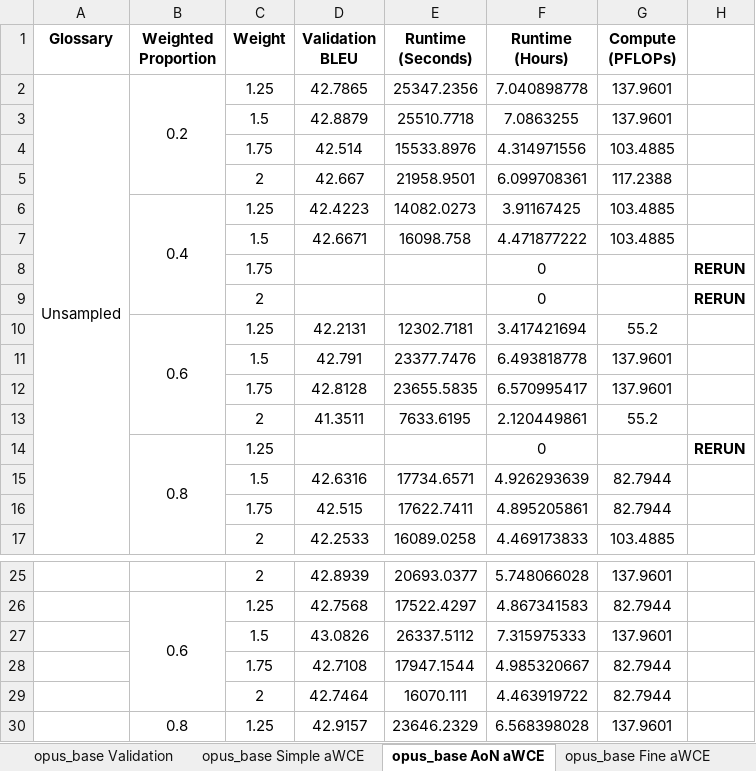
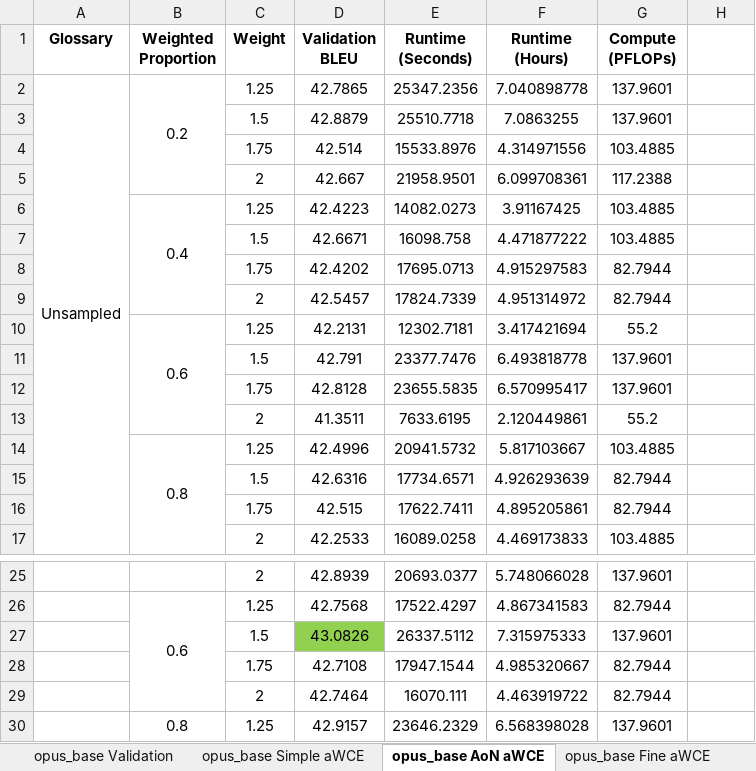
Before and after one commit to ethansimrm/medical-mt, an Excel workbook: model_evaluations/Opus-Base Hyperparameter Search Results.xlsx, sheet opus_base AoN aWCE, drawn as a sheet; only a part is shown, gaps mark what is left out; values as stored, in another font and other column widths than the file's, no borders; removed rows and columns are numbered as before the commit, all else as after; the diff names each change by its address in the sheet, - before the commit and + after, or states it on an @@ line.

Commit message:
Finalise opus base AoN adapt wce results

```diff
--- a/model_evaluations/Opus-Base Hyperparameter Search Results.xlsx (sheet opus_base AoN aWCE)
+++ b/model_evaluations/Opus-Base Hyperparameter Search Results.xlsx (sheet opus_base AoN aWCE)
-row 8:  |  | 1.75 |  |  | 0 |  | RERUN
-row 9:  |  | 2 |  |  | 0 |  | RERUN
+row 8:  |  | 1.75 | 42.4202 | 17695.0713 | 4.915297583 | 82.7944
+row 9:  |  | 2 | 42.5457 | 17824.7339 | 4.951314972 | 82.7944
-row 14:  | 0.8 | 1.25 |  |  | 0 |  | RERUN
+row 14:  | 0.8 | 1.25 | 42.4996 | 20941.5732 | 5.817103667 | 103.4885
-D27 fill: none
+D27 fill: #92D050
```
Also changed, not shown: 3 other files.
